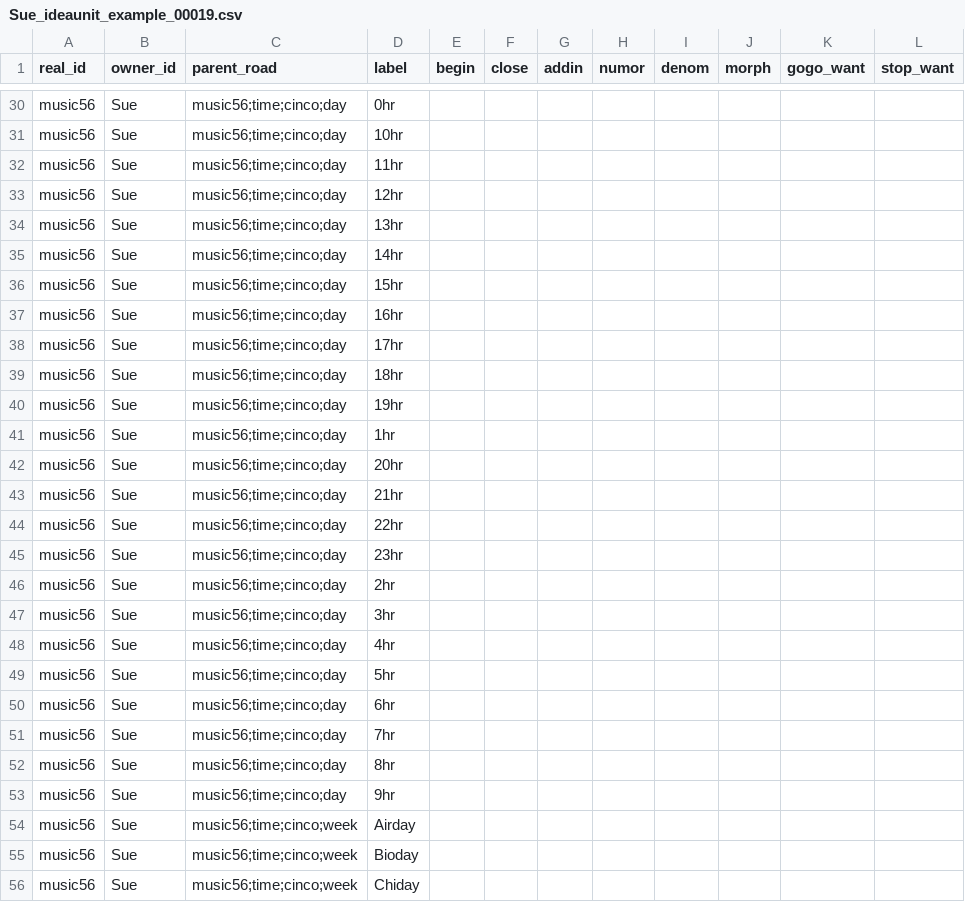
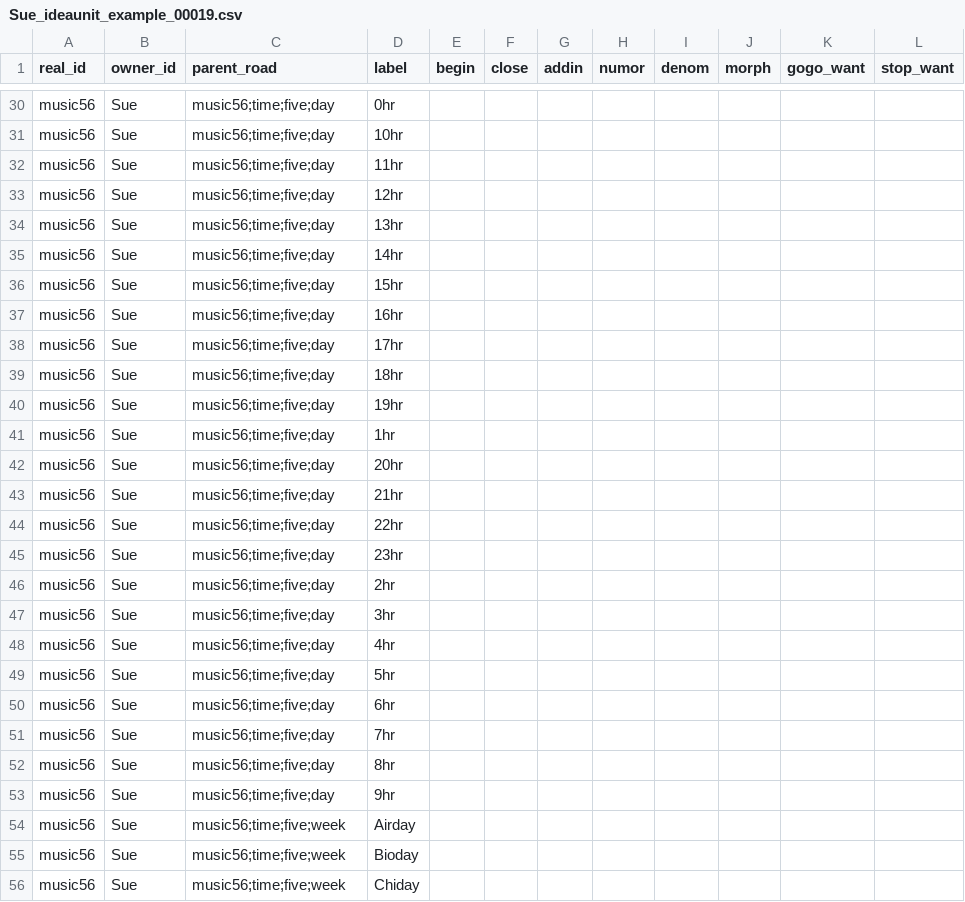
Before and after one commit to jschalk/jaar, a CSV file: src/stone/examples/stone_examples/Sue_ideaunit_example_00019.csv, drawn as a sheet; only a part is shown, gaps mark what is left out; the diff covers the shown part only; the diff names each change by its address in the sheet, - before the commit and + after, or states it on an @@ line.

Commit message:
#300 change "five" to "cinco"

```diff
--- a/src/stone/examples/stone_examples/Sue_ideaunit_example_00019.csv
+++ b/src/stone/examples/stone_examples/Sue_ideaunit_example_00019.csv
-C30:C53 (parent_road): music56;time;cinco;day
+C30:C53 (parent_road): music56;time;five;day
-C54:C56 (parent_road): music56;time;cinco;week
+C54:C56 (parent_road): music56;time;five;week
```
Also changed, not shown: 28 edited cells elsewhere in this file, 6 other files.
